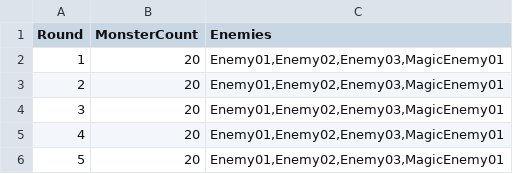
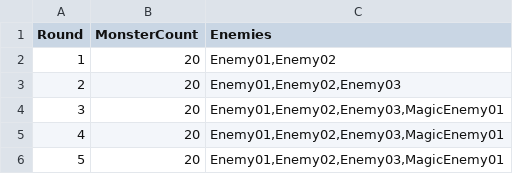
Before and after one commit to Gryphon34/Desert-Chess, a TSV file: Assets/StreamingAssets/Table/DesertChess/rounds.tsv, drawn as a sheet.

```diff
--- a/Assets/StreamingAssets/Table/DesertChess/rounds.tsv
+++ b/Assets/StreamingAssets/Table/DesertChess/rounds.tsv
@@ -1,4 +1,4 @@
 Round	MonsterCount	Enemies
-1	20	Enemy01,Enemy02,Enemy03,MagicEnemy01
-2	20	Enemy01,Enemy02,Enemy03,MagicEnemy01
+1	20	Enemy01,Enemy02
+2	20	Enemy01,Enemy02,Enemy03
 3	20	Enemy01,Enemy02,Enemy03,MagicEnemy01
```
Also changed, not shown: Assets/StreamingAssets/Table/DesertChess/weapons.tsv, 8 other files.
